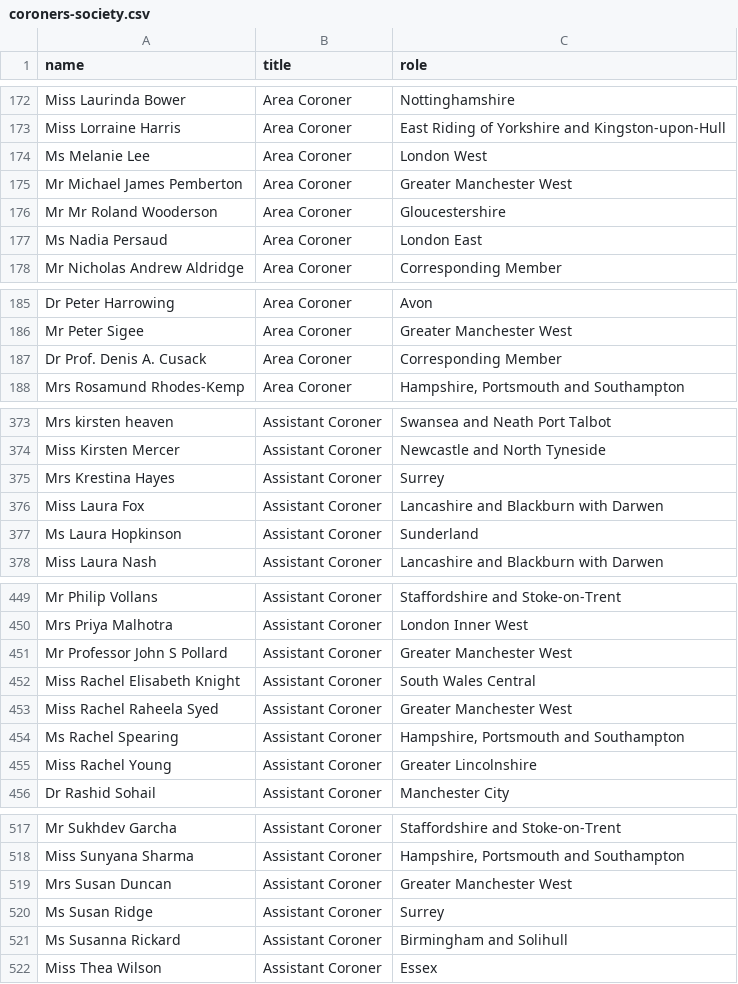
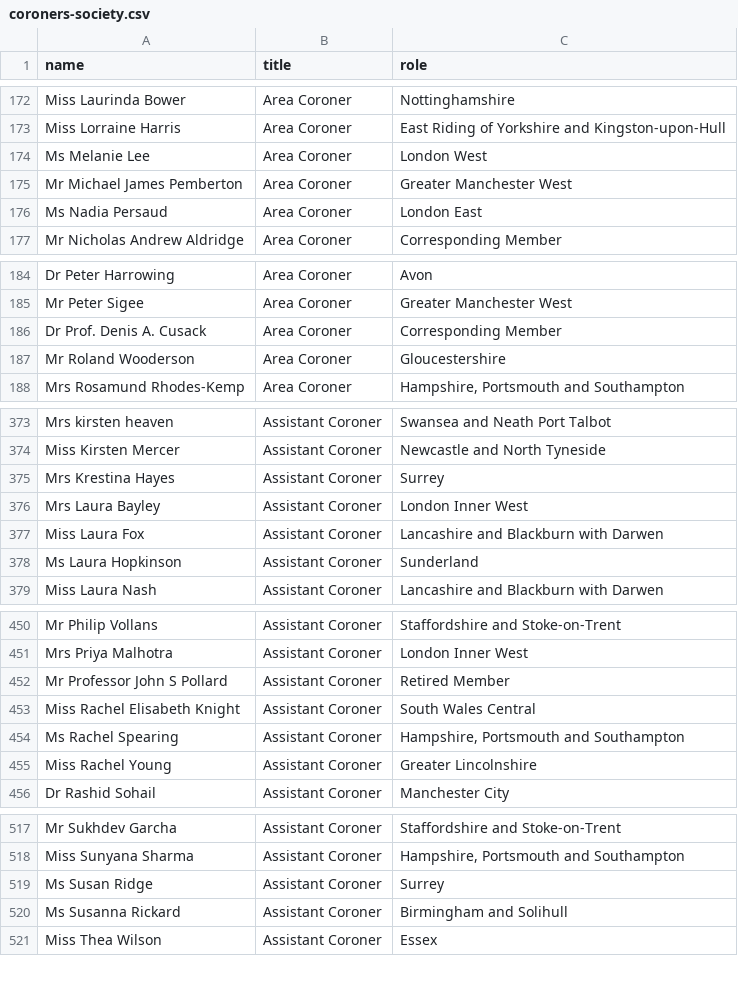
Before and after one commit to Just-Helpful/preventable-deaths-scraper, a CSV file: src/data/coroners-society.csv, drawn as a sheet; only a part is shown, gaps mark what is left out; the diff covers the shown part only.

```diff
--- a/src/data/coroners-society.csv
+++ b/src/data/coroners-society.csv
@@ -175,3 +175,2 @@ Ms Melanie Lee,Area Coroner,London West
 Mr Michael James Pemberton,Area Coroner,Greater Manchester West
-Mr Mr Roland Wooderson,Area Coroner,Gloucestershire
 Ms Nadia Persaud,Area Coroner,London East
@@ -187,2 +186,3 @@ Mr Peter Sigee,Area Coroner,Greater Manchester West
 Dr Prof. Denis A. Cusack,Area Coroner,Corresponding Member
+Mr Roland Wooderson,Area Coroner,Gloucestershire
 Mrs Rosamund Rhodes-Kemp,Area Coroner,"Hampshire, Portsmouth and Southampton"
@@ -375,2 +375,3 @@ Miss Kirsten Mercer,Assistant Coroner,Newcastle and North Tyneside
 Mrs Krestina Hayes,Assistant Coroner,Surrey
+Mrs Laura Bayley,Assistant Coroner,London Inner West
 Miss Laura Fox,Assistant Coroner,Lancashire and Blackburn with Darwen
@@ -450,5 +451,4 @@ Mr Philip Vollans,Assistant Coroner,Staffordshire and Stoke-on-Trent
 Mrs Priya Malhotra,Assistant Coroner,London Inner West
-Mr Professor John S Pollard,Assistant Coroner,Greater Manchester West
+Mr Professor John S Pollard,Assistant Coroner,Retired Member
 Miss Rachel Elisabeth Knight,Assistant Coroner,South Wales Central
-Miss Rachel Raheela Syed,Assistant Coroner,Greater Manchester West
 Ms Rachel Spearing,Assistant Coroner,"Hampshire, Portsmouth and Southampton"
@@ -518,3 +518,2 @@ Mr Sukhdev Garcha,Assistant Coroner,Staffordshire and Stoke-on-Trent
 Miss Sunyana Sharma,Assistant Coroner,"Hampshire, Portsmouth and Southampton"
-Mrs Susan Duncan,Assistant Coroner,Greater Manchester West
 Ms Susan Ridge,Assistant Coroner,Surrey
```
Also changed, not shown: 2 edited cells elsewhere in this file, src/analyse/counts/data/name/name-years.csv, src/analyse/counts/data/sent/name-statuses.csv, 25 other files.
